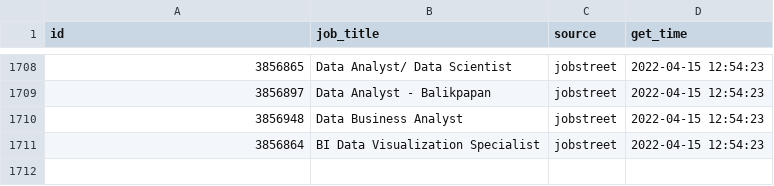
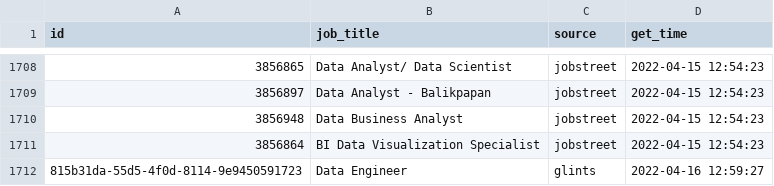
Before and after one commit to akherlan/jobvacancy, a CSV file: output/scraped.csv, drawn as a sheet; only a part is shown, gaps mark what is left out.

Commit message:
New update

```diff
--- a/output/scraped.csv
+++ b/output/scraped.csv
@@ -1711 +1711,2 @@
 "3856864","BI Data Visualization Specialist","jobstreet",2022-04-15 12:54:23
+"815b31da-55d5-4f0d-8114-9e9450591723","Data Engineer","glints",2022-04-16 12:59:27
```
